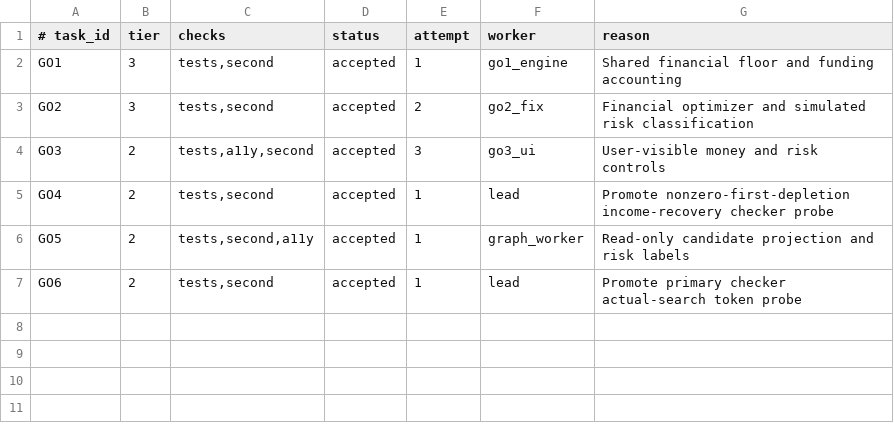
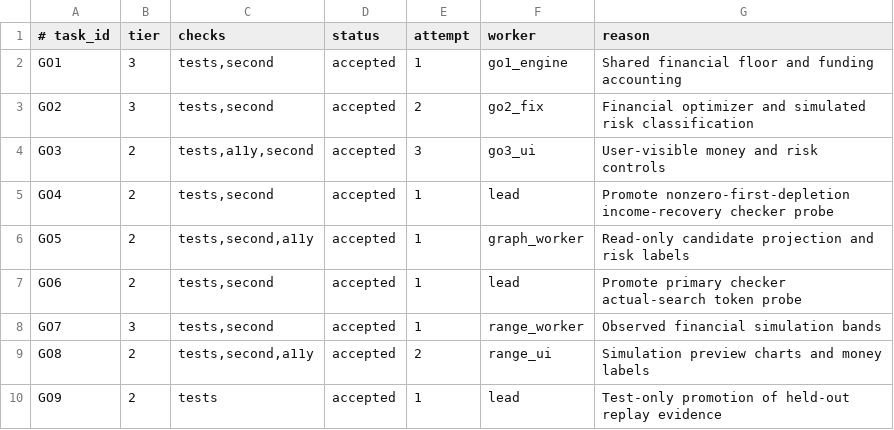
Before and after one commit to dgallion1/simpleBudget, a TSV file: .swarm-go/ledger.tsv, drawn as a sheet; the diff names each change by its address in the sheet, - before the commit and + after, or states it on an @@ line.

Commit message:
feat: show simulated guardrail spending and portfolio ranges

```diff
--- a/.swarm-go/ledger.tsv
+++ b/.swarm-go/ledger.tsv
+row 8: GO7 | 3 | tests,second | accepted | 1 | range_worker | Observed financial simulation bands
+row 9: GO8 | 2 | tests,second,a11y | accepted | 2 | range_ui | Simulation preview charts and money labels
+row 10: GO9 | 2 | tests | accepted | 1 | lead | Test-only promotion of held-out replay evidence
```
Also changed, not shown: 38 other files.
